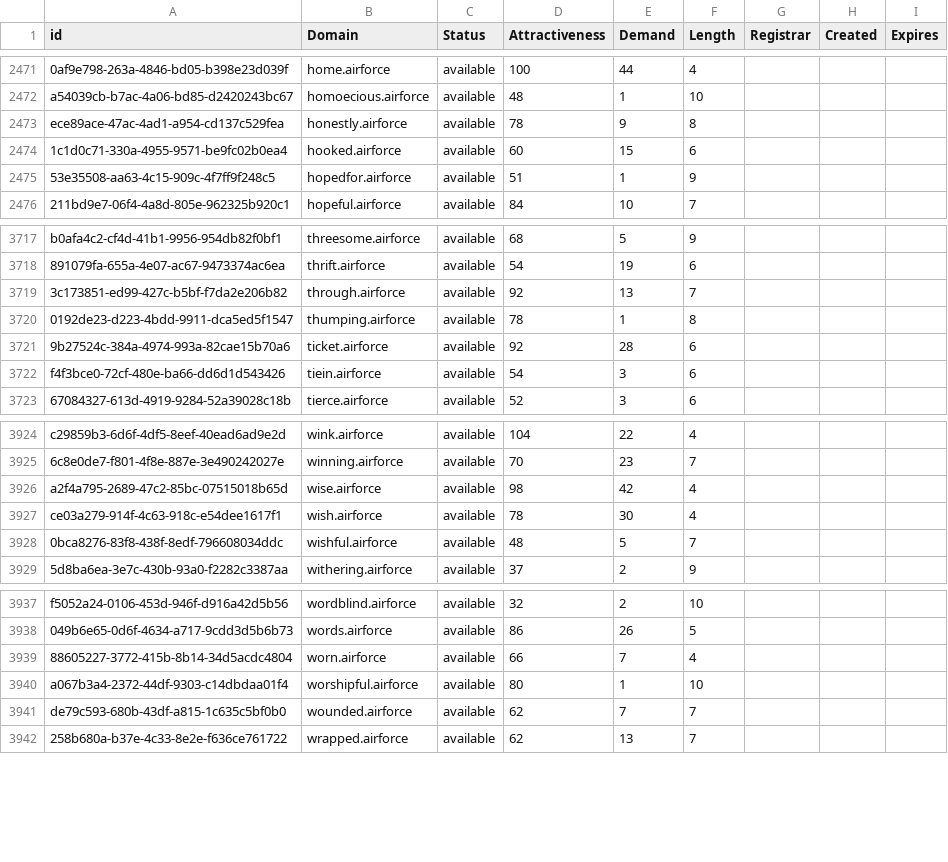
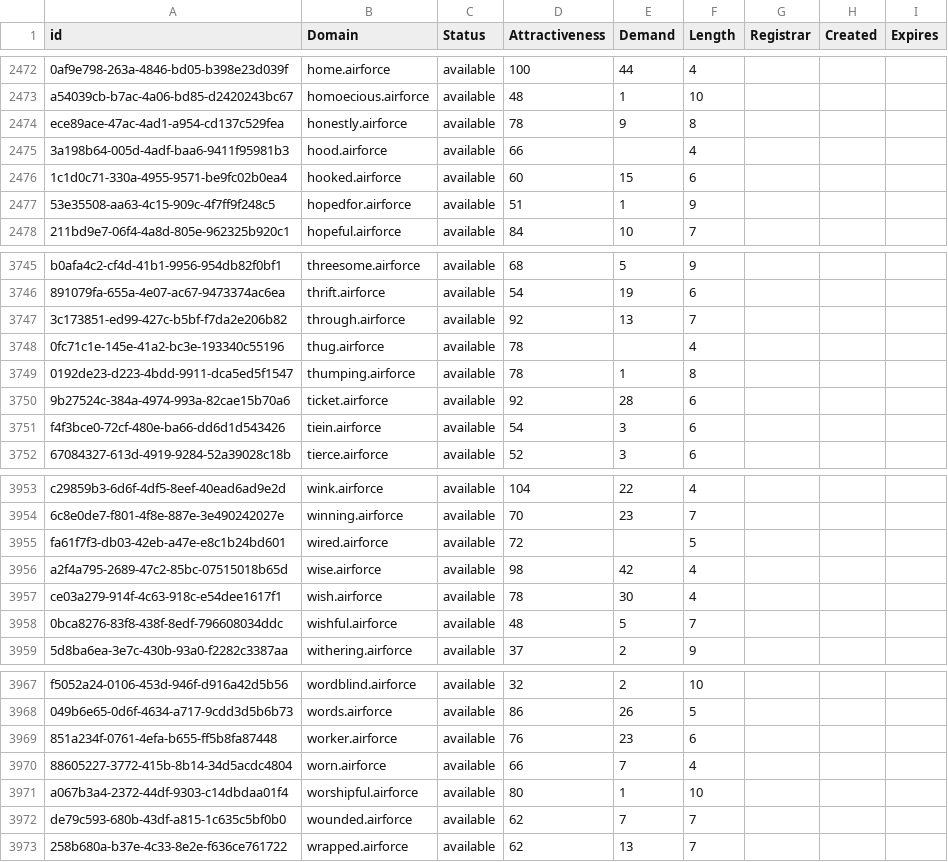
Before and after one commit to UniqueDomains/airforce-oneword-domains, a CSV file: airforce.csv, drawn as a sheet; only a part is shown, gaps mark what is left out; the diff covers the shown part only; the diff names each change by its address in the sheet, - before the commit and + after, or states it on an @@ line.

```diff
--- a/airforce.csv
+++ b/airforce.csv
+row 2475: 3a198b64-005d-4adf-baa6-9411f95981b3 | hood.airforce | available | 66 |  | 4
+row 3748: 0fc71c1e-145e-41a2-bc3e-193340c55196 | thug.airforce | available | 78 |  | 4
+row 3955: fa61f7f3-db03-42eb-a47e-e8c1b24bd601 | wired.airforce | available | 72 |  | 5
+row 3969: 851a234f-0761-4efa-b655-ff5b8fa87448 | worker.airforce | available | 76 | 23 | 6
```
Also changed, not shown: 27 added rows and 1 edited cell elsewhere in this file, 2 other files.
